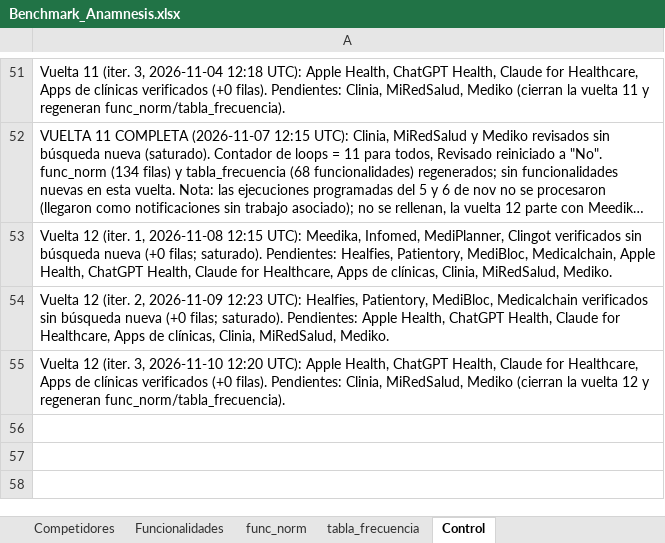
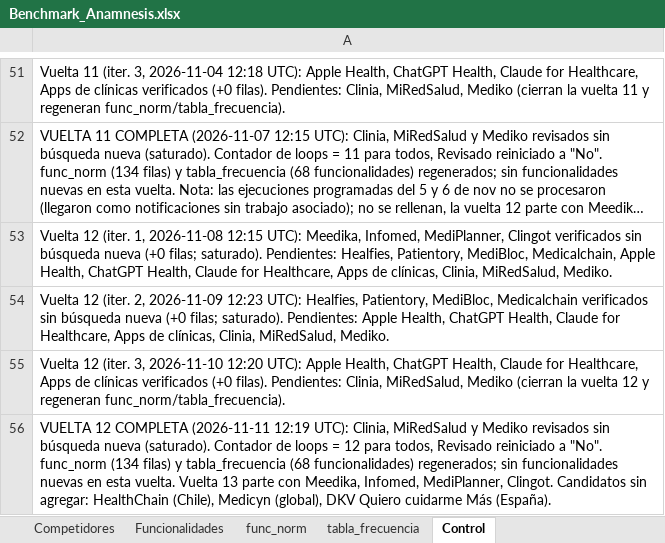
Before and after one commit to sdelafuenteb/Anamnesis, an Excel workbook: Outputs/Benchmark_Anamnesis.xlsx, sheet Control, drawn as a sheet; only a part is shown, gaps mark what is left out; long unchanged cells end in …; values as stored, in another font and other column widths than the file's, no borders; the diff names each change by its address in the sheet, - before the commit and + after, or states it on an @@ line.

```diff
--- a/Outputs/Benchmark_Anamnesis.xlsx (sheet Control)
+++ b/Outputs/Benchmark_Anamnesis.xlsx (sheet Control)
+row 56: VUELTA 12 COMPLETA (2026-11-11 12:19 UTC): Clinia, MiRedSalud y Mediko revisados sin búsqueda nueva (saturado). Contador de loops = 12 para todos, Revisado reiniciado a "No". func_norm (134 filas) y tabla_frecuencia (68 funcionalidades) regenerados; sin funcionalidades nuevas en esta vuelta. Vuelta 13 parte con Meedika, Infomed, MediPlanner, Clingot. Candidatos sin agregar: HealthChain (Chile), Medicyn (global), DKV Quiero cuidarme Más (España).
```
Also changed, not shown: sheet Competidores.
